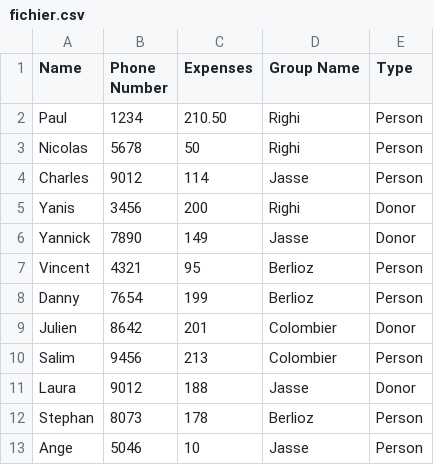
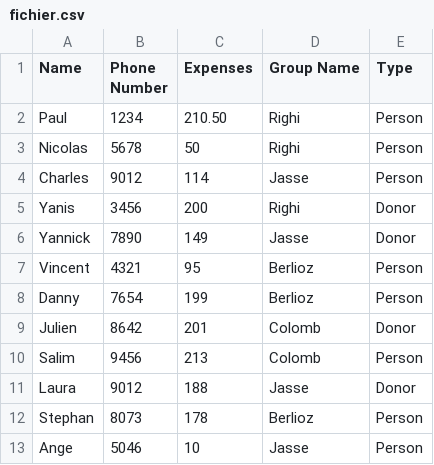
Before and after one commit to yannickkuhn/projetFinalFriendsExpenses, a CSV file: src/fichier.csv, drawn as a sheet.

```diff
--- a/src/fichier.csv
+++ b/src/fichier.csv
@@ -8,4 +8,4 @@ Vincent;4321;95;Berlioz;Person
 Danny;7654;199;Berlioz;Person
-Julien;8642;201;Colombier;Donor
-Salim;9456;213;Colombier;Person
+Julien;8642;201;Colomb;Donor
+Salim;9456;213;Colomb;Person
 Laura;9012;188;Jasse;Donor
```
Also changed, not shown: 13 other files.
